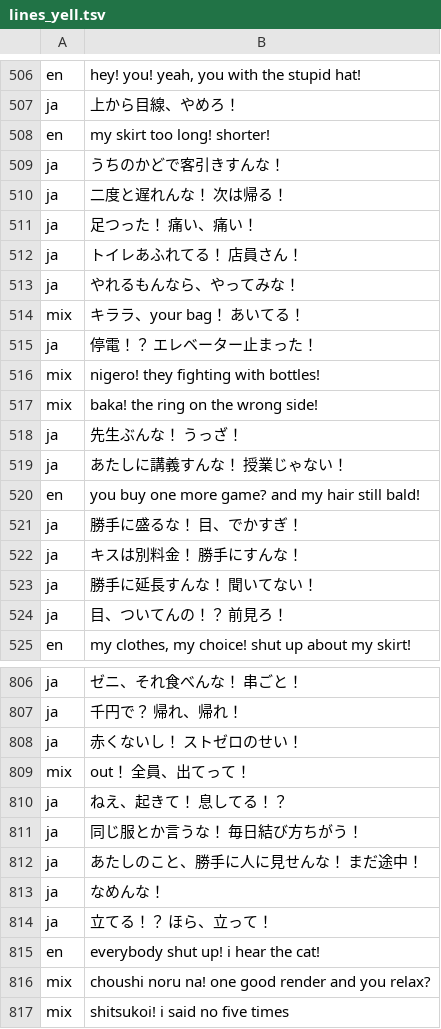
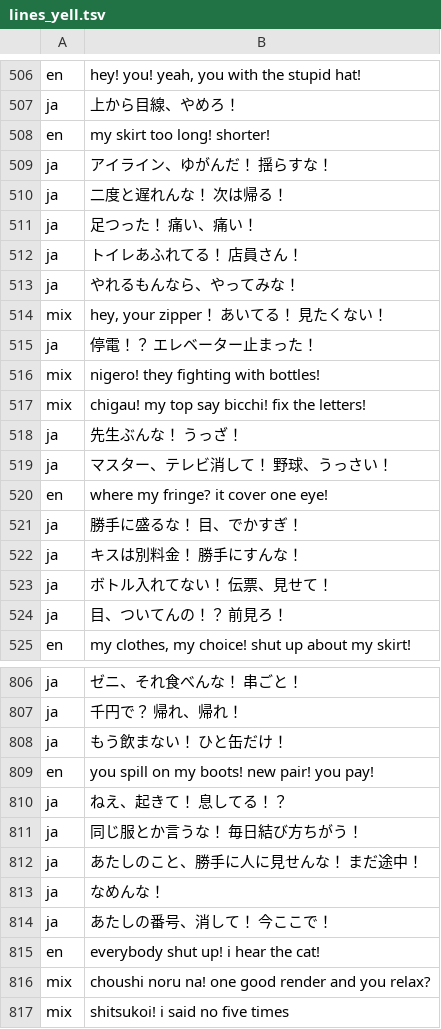
Before and after one commit to thereforeus33a11-wq/kyoko-agent, a TSV file: voice/scripts/pod/range/lines_yell.tsv, drawn as a sheet; only a part is shown, gaps mark what is left out; the diff covers the shown part only.

```diff
--- a/voice/scripts/pod/range/lines_yell.tsv
+++ b/voice/scripts/pod/range/lines_yell.tsv
@@ -508,3 +508,3 @@ ja	上から目線、やめろ！
 en	my skirt too long! shorter!
-ja	うちのかどで客引きすんな！
+ja	アイライン、ゆがんだ！ 揺らすな！
 ja	二度と遅れんな！ 次は帰る！
@@ -513,12 +513,12 @@ ja	トイレあふれてる！ 店員さん！
 ja	やれるもんなら、やってみな！
-mix	キララ、your bag！ あいてる！
+mix	hey, your zipper！ あいてる！ 見たくない！
 ja	停電！？ エレベーター止まった！
 mix	nigero! they fighting with bottles!
-mix	baka! the ring on the wrong side!
+mix	chigau! my top say bicchi! fix the letters!
 ja	先生ぶんな！ うっざ！
-ja	あたしに講義すんな！ 授業じゃない！
-en	you buy one more game? and my hair still bald!
+ja	マスター、テレビ消して！ 野球、うっさい！
+en	where my fringe? it cover one eye!
 ja	勝手に盛るな！ 目、でかすぎ！
 ja	キスは別料金！ 勝手にすんな！
-ja	勝手に延長すんな！ 聞いてない！
+ja	ボトル入れてない！ 伝票、見せて！
 ja	目、ついてんの！？ 前見ろ！
@@ -807,4 +807,4 @@ ja	ゼニ、それ食べんな！ 串ごと！
 ja	千円で？ 帰れ、帰れ！
-ja	赤くないし！ ストゼロのせい！
-mix	out！ 全員、出てって！
+ja	もう飲まない！ ひと缶だけ！
+en	you spill on my boots! new pair! you pay!
 ja	ねえ、起きて！ 息してる！？
@@ -813,3 +813,3 @@ ja	あたしのこと、勝手に人に見せんな！ まだ途中！
 ja	なめんな！
-ja	立てる！？ ほら、立って！
+ja	あたしの番号、消して！ 今ここで！
 en	everybody shut up! i hear the cat!
```
Also changed, not shown: 1 added row, 1 removed row and 125 edited cells elsewhere in this file, voice/scripts/pod/range/lines_loud.tsv, voice/scripts/pod/range/lines_whisper.tsv.
